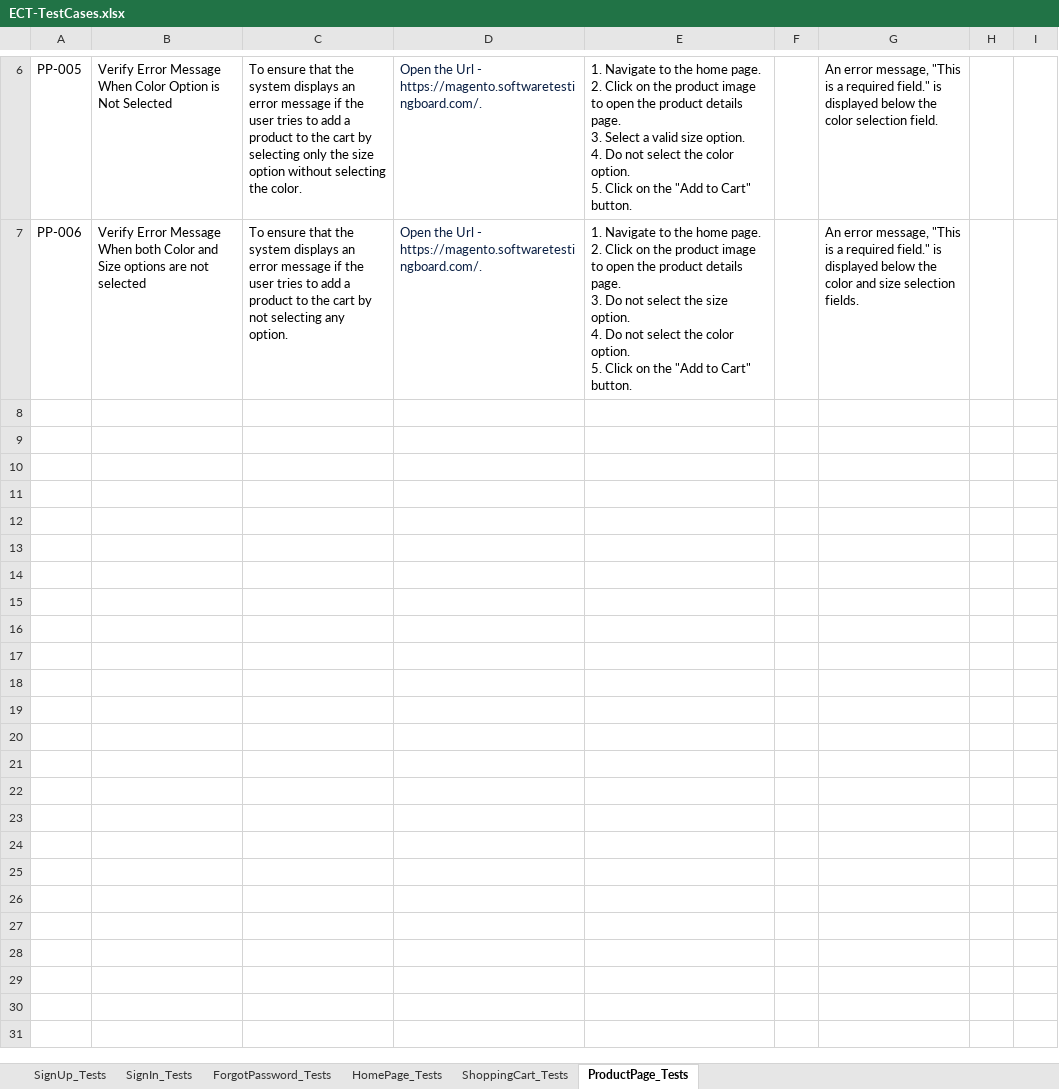
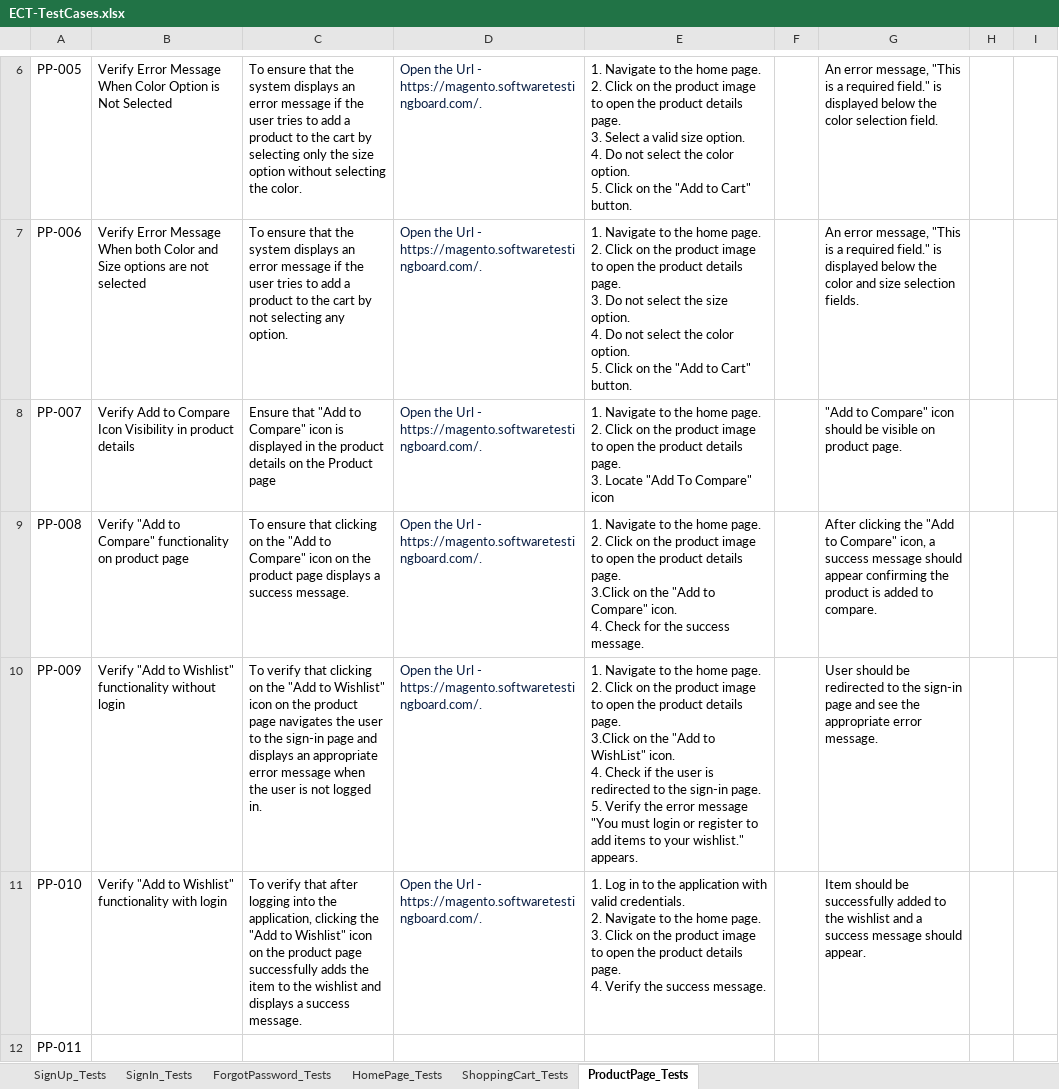
Before and after one commit to YadvirJaswal/Practice-Basics-of-Playwright, an Excel workbook: Test Data/ECT-TestCases.xlsx, sheet ProductPage_Tests, drawn as a sheet; only a part is shown, gaps mark what is left out; values as stored, in another font and other column widths than the file's, no borders; ↵ is a line break in a cell; the diff names each change by its address in the sheet, - before the commit and + after, or states it on an @@ line.

Commit message:
Update ECT-TestCases.xlsx

```diff
--- a/Test Data/ECT-TestCases.xlsx (sheet ProductPage_Tests)
+++ b/Test Data/ECT-TestCases.xlsx (sheet ProductPage_Tests)
+row 8: PP-007 | Verify Add to Compare Icon Visibility in product details | Ensure that "Add to Compare" icon is displayed in the product details on the Product page | Open the Url - https://magento.softwaretestingboard.com/. | 1. Navigate to the home page. ↵ 2. Click on the product image to open the product details page. ↵ 3. Locate "Add To Compare" icon |  | "Add to Compare" icon should be visible on product page.
+row 9: PP-008 | Verify "Add to Compare" functionality on product page | To ensure that clicking on the "Add to Compare" icon on the product page displays a success message. | Open the Url - https://magento.softwaretestingboard.com/. | 1. Navigate to the home page. ↵ 2. Click on the product image to open the product details page. ↵ 3.Click on the "Add to Compare" icon. ↵ 4. Check for the success message. |  | After clicking the "Add to Compare" icon, a success message should appear confirming the product is added to compare.
+row 10: PP-009 | Verify "Add to Wishlist" functionality without login | To verify that clicking on the "Add to Wishlist" icon on the product page navigates the user to the sign-in page and displays an appropriate error message when the user is not logged in. | Open the Url - https://magento.softwaretestingboard.com/. | 1. Navigate to the home page. ↵ 2. Click on the product image to open the product details page. ↵ 3.Click on the "Add to WishList" icon. ↵ 4. Check if the user is redirected to the sign-in page. ↵ 5. Verify the error message "You must login or register to add items to your wishlist." appears. |  | User should be redirected to the sign-in page and see the appropriate error message.
+row 11: PP-010 | Verify "Add to Wishlist" functionality with login | To verify that after logging into the application, clicking the "Add to Wishlist" icon on the product page successfully adds the item to the wishlist and displays a success message. | Open the Url - https://magento.softwaretestingboard.com/. | 1. Log in to the application with valid credentials. ↵ 2. Navigate to the home page. ↵ 3. Click on the product image to open the product details page. ↵ 4. Verify the success message. |  | Item should be successfully added to the wishlist and a success message should appear.
+row 12: PP-011
```
